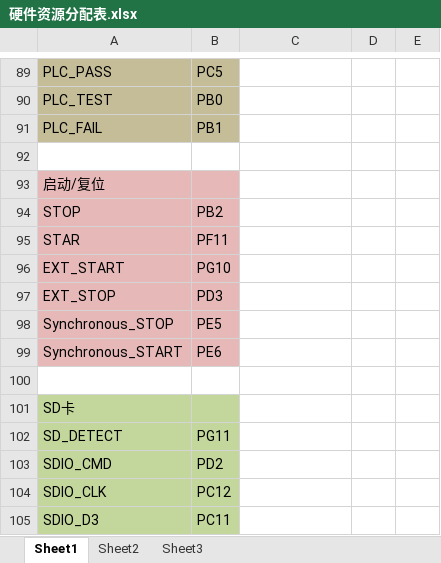
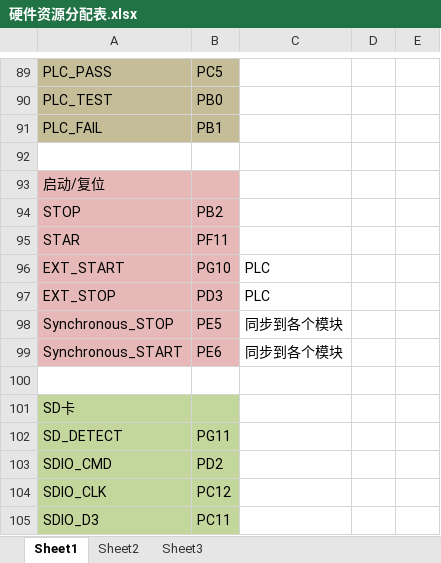
Before and after one commit to wx5575/CS9929SY-1, an Excel workbook: 文档/硬件资源分配表.xlsx, sheet Sheet1, drawn as a sheet; only a part is shown, gaps mark what is left out; values as stored, in another font and other column widths than the file's, no borders; the diff names each change by its address in the sheet, - before the commit and + after, or states it on an @@ line.

```diff
--- a/文档/硬件资源分配表.xlsx (sheet Sheet1)
+++ b/文档/硬件资源分配表.xlsx (sheet Sheet1)
-C96:C97: (empty)
+C96:C97: PLC
-C98:C99: (empty)
+C98:C99: 同步到各个模块
```
Also changed, not shown: 41 other files.
